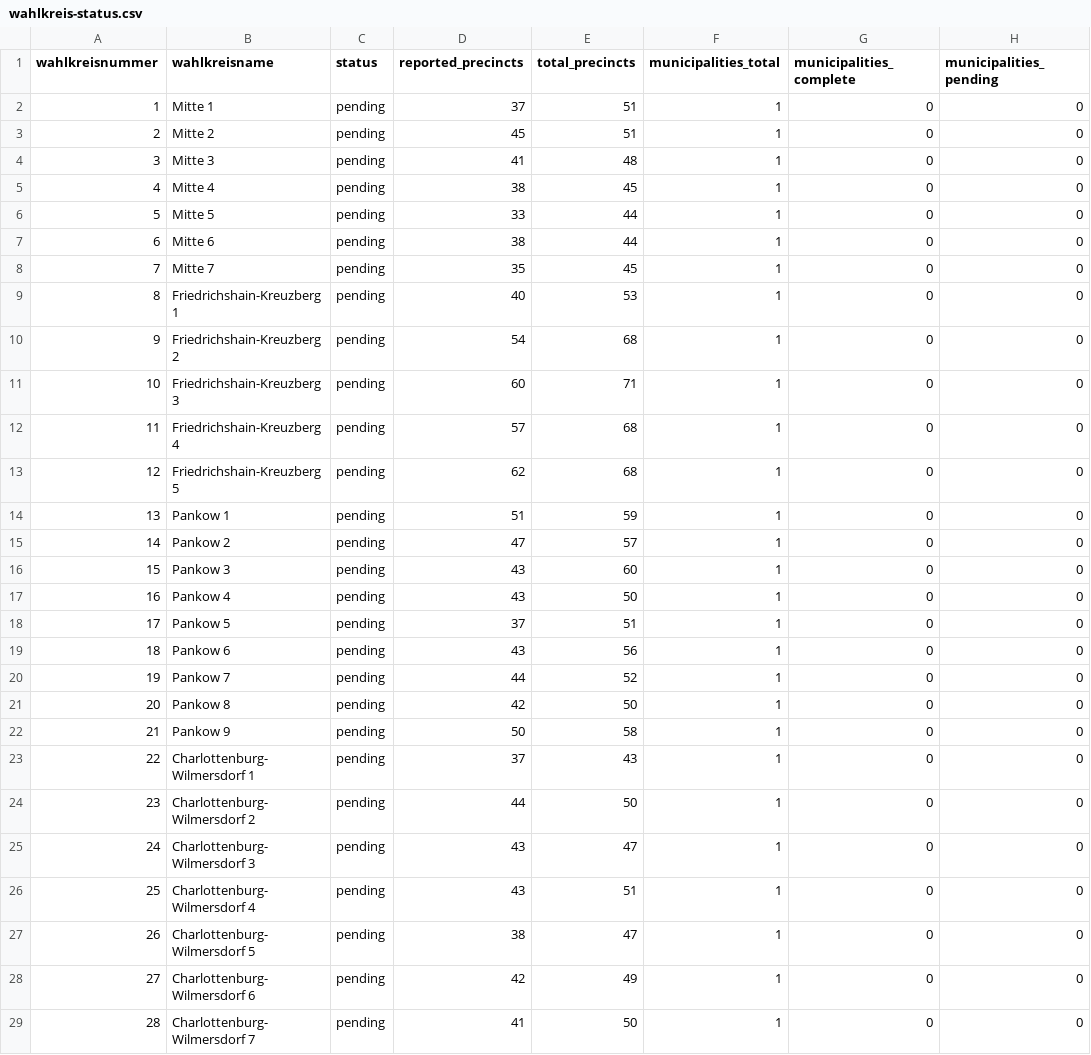
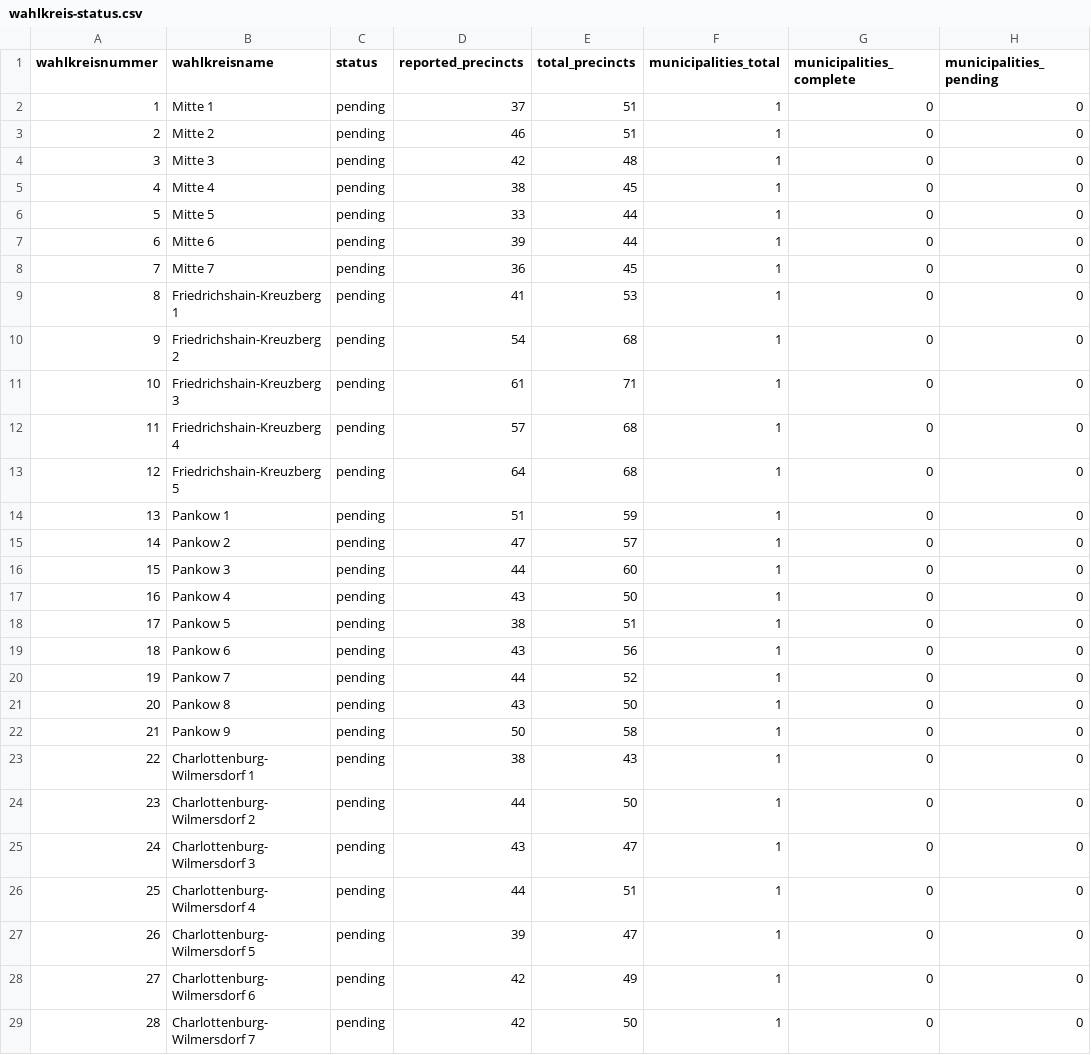
Before and after one commit to volzinnovation/wahl-monitor.de, a CSV file: data/2026-be/metadata/wahlkreis-status.csv, drawn as a sheet; only a part is shown; the diff covers the shown part only; the diff names each change by its address in the sheet, - before the commit and + after, or states it on an @@ line.

```diff
--- a/data/2026-be/metadata/wahlkreis-status.csv
+++ b/data/2026-be/metadata/wahlkreis-status.csv
-D3 (reported_precincts): 45
+D3 (reported_precincts): 46
-D4 (reported_precincts): 41
+D4 (reported_precincts): 42
-D7 (reported_precincts): 38
+D7 (reported_precincts): 39
-D8 (reported_precincts): 35
+D8 (reported_precincts): 36
-D9 (reported_precincts): 40
+D9 (reported_precincts): 41
-D11 (reported_precincts): 60
+D11 (reported_precincts): 61
-D13 (reported_precincts): 62
+D13 (reported_precincts): 64
-D16 (reported_precincts): 43
+D16 (reported_precincts): 44
-D18 (reported_precincts): 37
+D18 (reported_precincts): 38
-D21 (reported_precincts): 42
+D21 (reported_precincts): 43
-D23 (reported_precincts): 37
+D23 (reported_precincts): 38
-D26 (reported_precincts): 43
+D26 (reported_precincts): 44
-D27 (reported_precincts): 38
+D27 (reported_precincts): 39
-D29 (reported_precincts): 41
+D29 (reported_precincts): 42
```
Also changed, not shown: 19 edited cells elsewhere in this file, data/2026-be/latest/official-results-source.csv, data/2026-be/latest/statla_party_results.csv, 7 other files.
